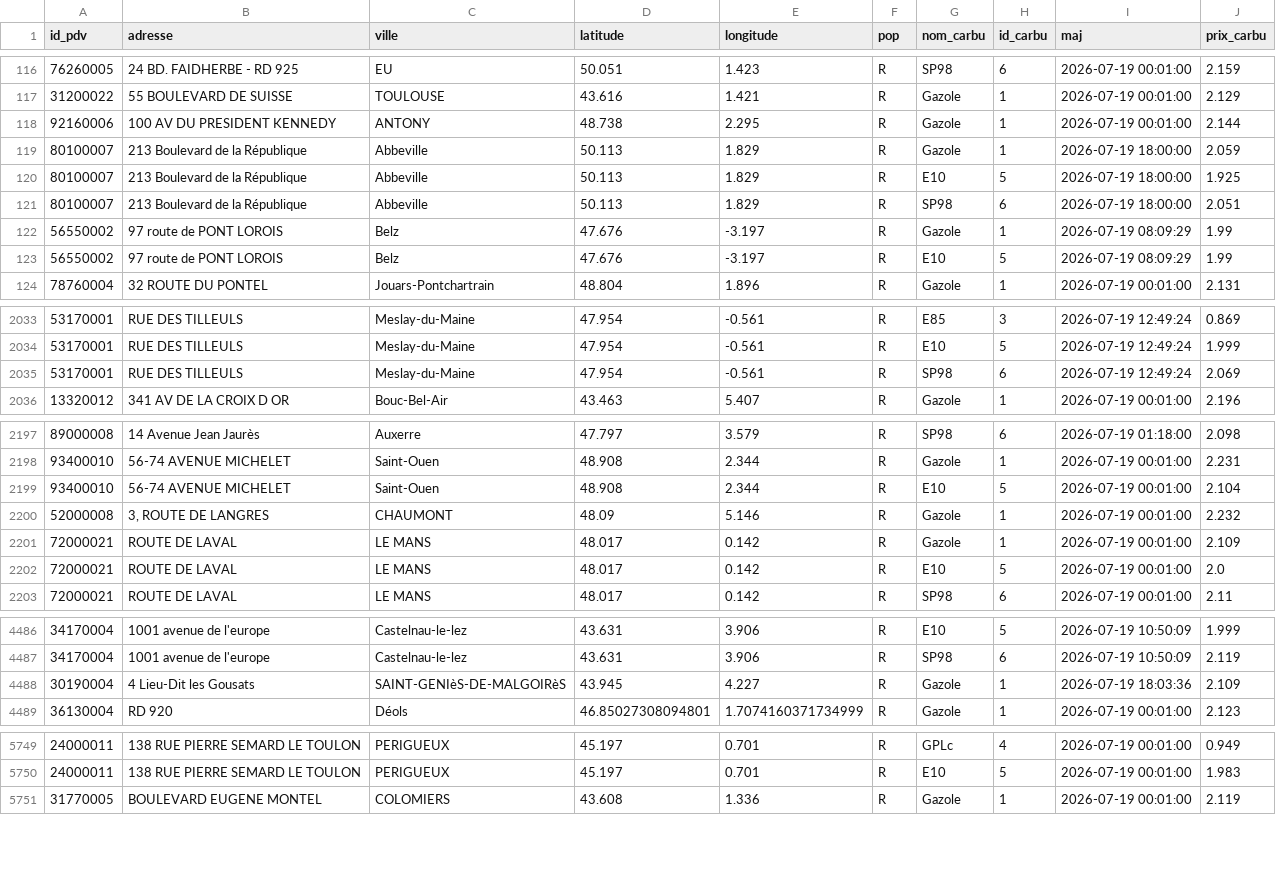
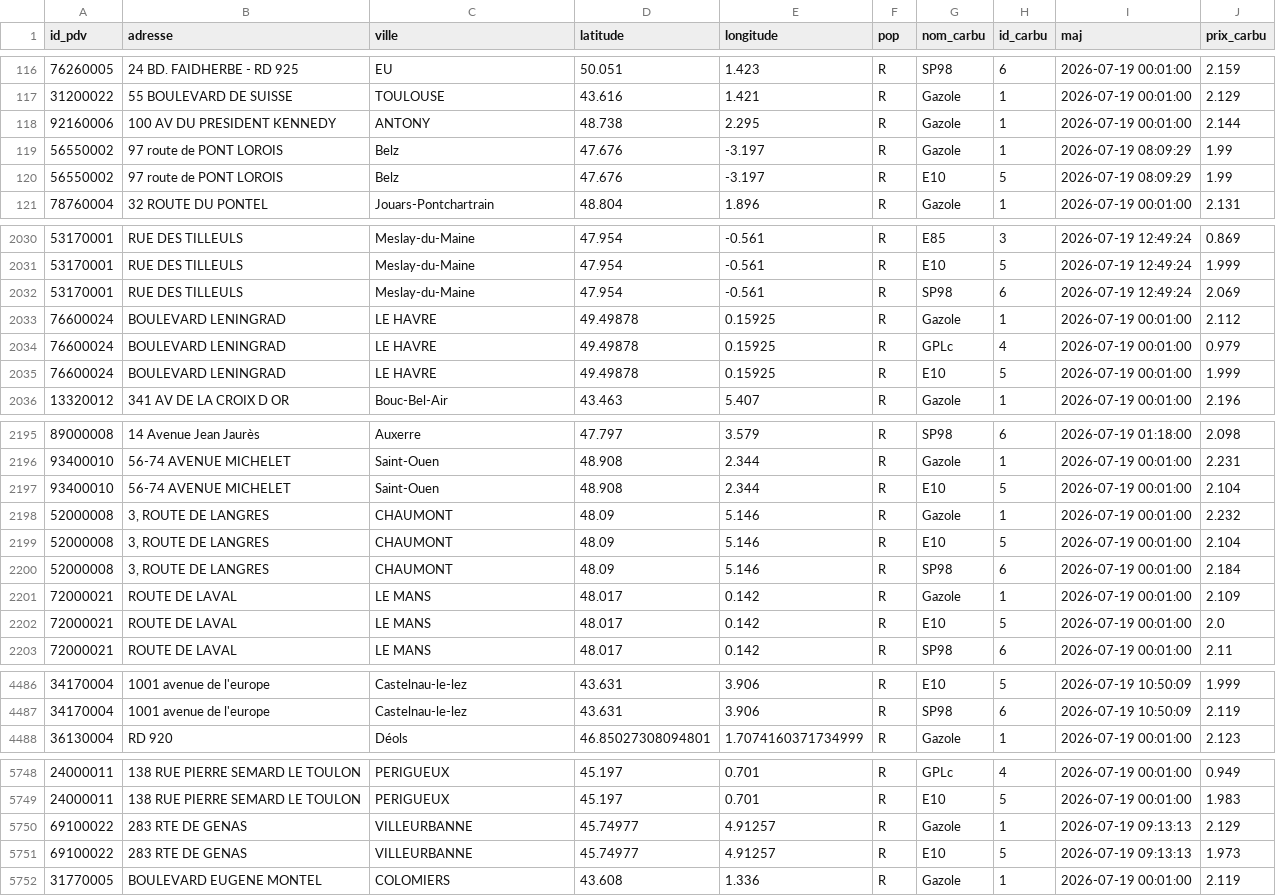
Before and after one commit to mthlht/fuel-price-tracker, a CSV file: data/fuel-prices-csv/fuel-prices-instant.csv, drawn as a sheet; only a part is shown, gaps mark what is left out; the diff covers the shown part only.

```diff
--- a/data/fuel-prices-csv/fuel-prices-instant.csv
+++ b/data/fuel-prices-csv/fuel-prices-instant.csv
@@ -118,5 +118,2 @@ id_pdv;adresse;ville;latitude;longitude;pop;nom_carbu;id_carbu;maj;prix_carbu
 92160006;100 AV DU PRESIDENT KENNEDY;ANTONY;48.738;2.295;R;Gazole;1;2026-07-19 00:01:00;2.144
-80100007;213 Boulevard de la République;Abbeville;50.113;1.829;R;Gazole;1;2026-07-19 18:00:00;2.059
-80100007;213 Boulevard de la République;Abbeville;50.113;1.829;R;E10;5;2026-07-19 18:00:00;1.925
-80100007;213 Boulevard de la République;Abbeville;50.113;1.829;R;SP98;6;2026-07-19 18:00:00;2.051
 56550002;97 route de PONT LOROIS;Belz;47.676;-3.197;R;Gazole;1;2026-07-19 08:09:29;1.99
@@ -2035,2 +2032,5 @@ id_pdv;adresse;ville;latitude;longitude;pop;nom_carbu;id_carbu;maj;prix_carbu
 53170001;RUE DES TILLEULS;Meslay-du-Maine;47.954;-0.561;R;SP98;6;2026-07-19 12:49:24;2.069
+76600024;BOULEVARD LENINGRAD;LE HAVRE;49.49878;0.15925;R;Gazole;1;2026-07-19 00:01:00;2.112
+76600024;BOULEVARD LENINGRAD;LE HAVRE;49.49878;0.15925;R;GPLc;4;2026-07-19 00:01:00;0.979
+76600024;BOULEVARD LENINGRAD;LE HAVRE;49.49878;0.15925;R;E10;5;2026-07-19 00:01:00;1.999
 13320012;341 AV DE LA CROIX D OR;Bouc-Bel-Air;43.463;5.407;R;Gazole;1;2026-07-19 00:01:00;2.196
@@ -2200,2 +2198,4 @@ id_pdv;adresse;ville;latitude;longitude;pop;nom_carbu;id_carbu;maj;prix_carbu
 52000008;3, ROUTE DE LANGRES;CHAUMONT;48.09;5.146;R;Gazole;1;2026-07-19 00:01:00;2.232
+52000008;3, ROUTE DE LANGRES;CHAUMONT;48.09;5.146;R;E10;5;2026-07-19 00:01:00;2.104
+52000008;3, ROUTE DE LANGRES;CHAUMONT;48.09;5.146;R;SP98;6;2026-07-19 00:01:00;2.184
 72000021;ROUTE DE LAVAL;LE MANS;48.017;0.142;R;Gazole;1;2026-07-19 00:01:00;2.109
@@ -4487,3 +4487,2 @@ id_pdv;adresse;ville;latitude;longitude;pop;nom_carbu;id_carbu;maj;prix_carbu
 34170004;1001 avenue de l'europe;Castelnau-le-lez;43.631;3.906;R;SP98;6;2026-07-19 10:50:09;2.119
-30190004;4 Lieu-Dit les Gousats;SAINT-GENIèS-DE-MALGOIRèS;43.945;4.227;R;Gazole;1;2026-07-19 18:03:36;2.109
 36130004;RD 920;Déols;46.85027308094801;1.7074160371734999;R;Gazole;1;2026-07-19 00:01:00;2.123
@@ -5750,2 +5749,4 @@ id_pdv;adresse;ville;latitude;longitude;pop;nom_carbu;id_carbu;maj;prix_carbu
 24000011;138 RUE PIERRE SEMARD LE TOULON;PERIGUEUX;45.197;0.701;R;E10;5;2026-07-19 00:01:00;1.983
+69100022;283 RTE DE GENAS;VILLEURBANNE;45.74977;4.91257;R;Gazole;1;2026-07-19 09:13:13;2.129
+69100022;283 RTE DE GENAS;VILLEURBANNE;45.74977;4.91257;R;E10;5;2026-07-19 09:13:13;1.973
 31770005;BOULEVARD EUGENE MONTEL;COLOMIERS;43.608;1.336;R;Gazole;1;2026-07-19 00:01:00;2.119
```
Also changed, not shown: 1 added row elsewhere in this file, data/fuel-shortage-to-flourish.csv, 3 other files.
